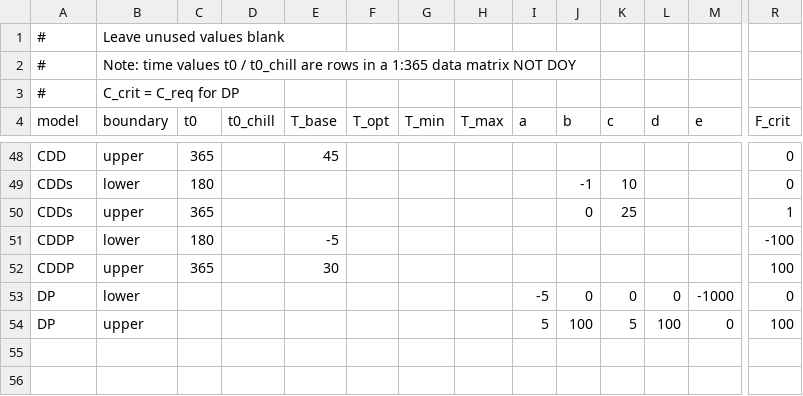
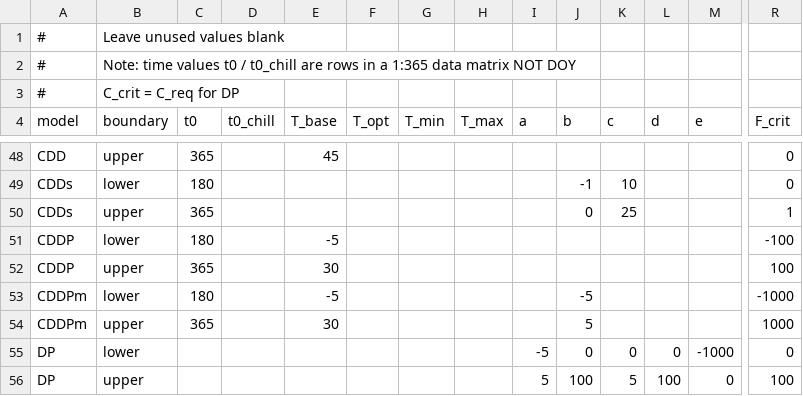
Before and after one commit to christinaschaedel/phenor, a CSV file: inst/extdata/parameter_ranges.csv, drawn as a sheet; only a part is shown, gaps mark what is left out; rows hold the shown columns only; the diff names each change by its address in the sheet, - before the commit and + after, or states it on an @@ line.

Commit message:
Update parameter_ranges.csv

```diff
--- a/inst/extdata/parameter_ranges.csv
+++ b/inst/extdata/parameter_ranges.csv
+row 53: CDDPm | lower | 180 |  | -5 |  |  |  |  | -5 |  |  |  | -1000
+row 54: CDDPm | upper | 365 |  | 30 |  |  |  |  | 5 |  |  |  | 1000
```
